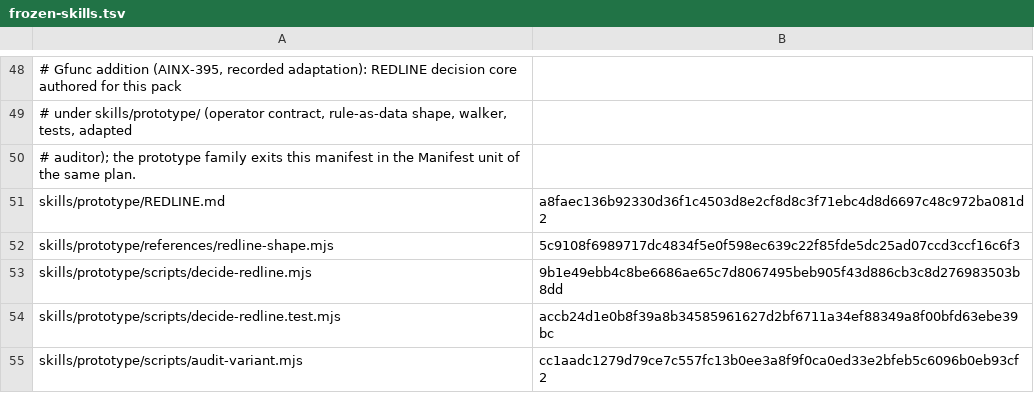
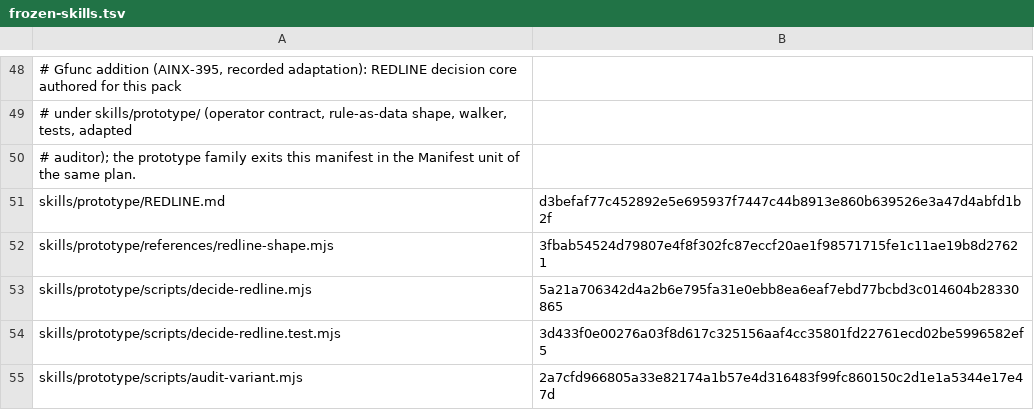
Before and after one commit to gfunc/skills, a TSV file: references/frozen-skills.tsv, drawn as a sheet; only a part is shown, gaps mark what is left out; the diff names each change by its address in the sheet, - before the commit and + after, or states it on an @@ line.

```diff
--- a/references/frozen-skills.tsv
+++ b/references/frozen-skills.tsv
-B51: a8faec136b92330d36f1c4503d8e2cf8d8c3f71ebc4d8d6697c48c972ba081d2
+B51: d3befaf77c452892e5e695937f7447c44b8913e860b639526e3a47d4abfd1b2f
-B52: 5c9108f6989717dc4834f5e0f598ec639c22f85fde5dc25ad07ccd3ccf16c6f3
+B52: 3fbab54524d79807e4f8f302fc87eccf20ae1f98571715fe1c11ae19b8d27621
-B53: 9b1e49ebb4c8be6686ae65c7d8067495beb905f43d886cb3c8d276983503b8dd
+B53: 5a21a706342d4a2b6e795fa31e0ebb8ea6eaf7ebd77bcbd3c014604b28330865
-B54: accb24d1e0b8f39a8b34585961627d2bf6711a34ef88349a8f00bfd63ebe39bc
+B54: 3d433f0e00276a03f8d617c325156aaf4cc35801fd22761ecd02be5996582ef5
-B55: cc1aadc1279d79ce7c557fc13b0ee3a8f9f0ca0ed33e2bfeb5c6096b0eb93cf2
+B55: 2a7cfd966805a33e82174a1b57e4d316483f99fc860150c2d1e1a5344e17e47d
```
Also changed, not shown: 5 other files.
